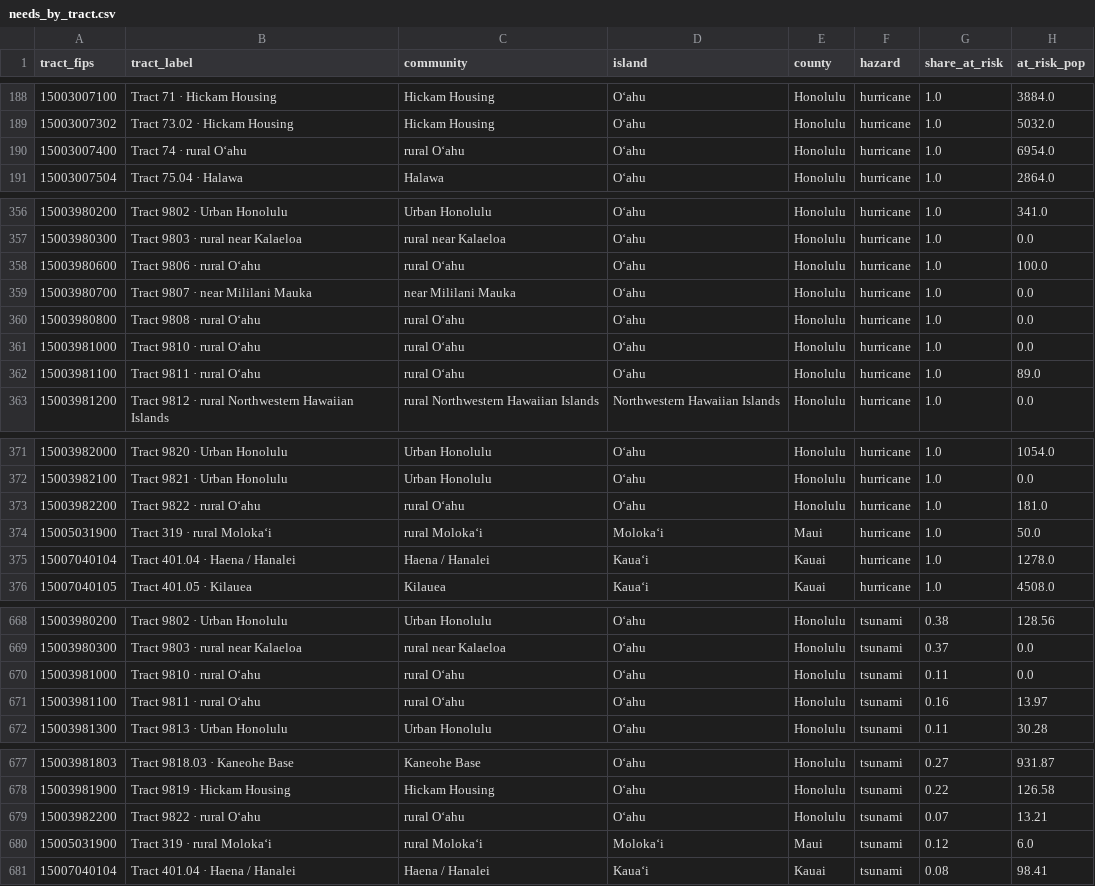
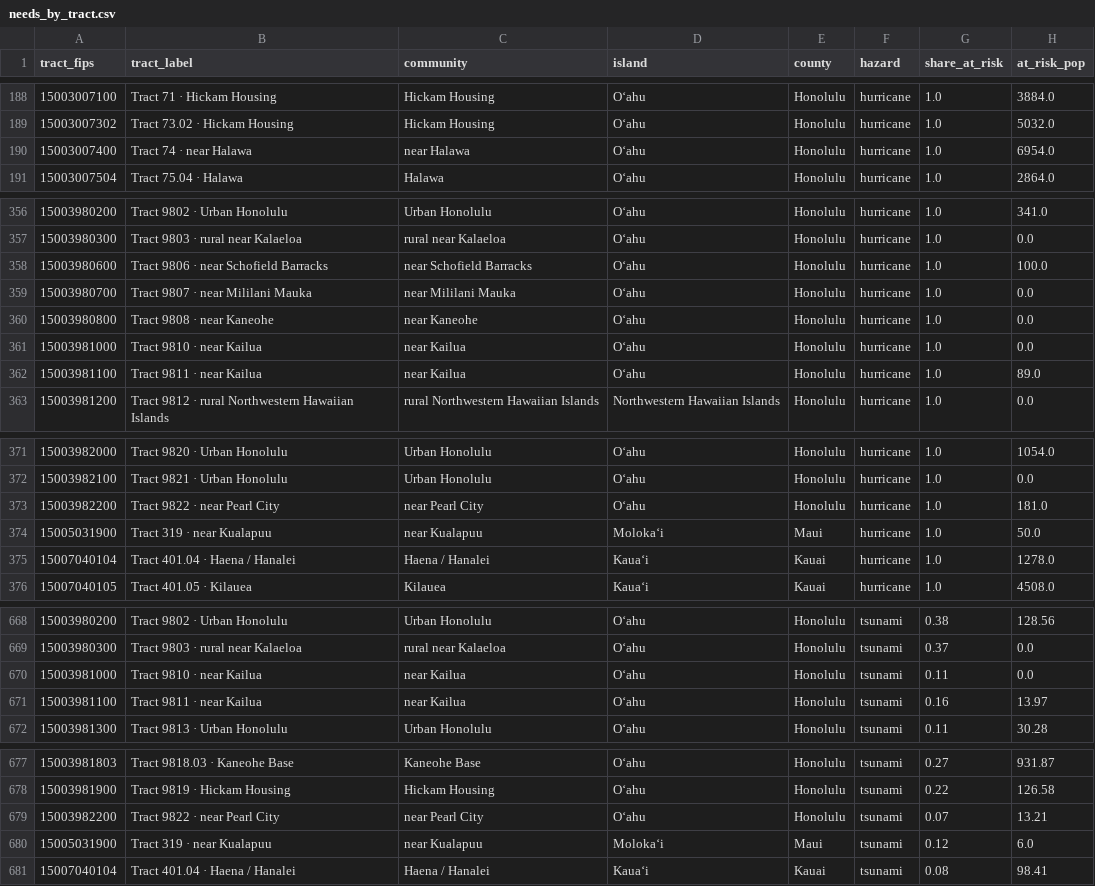
Before and after one commit to HAIC-2026/Kahu-Ola, a CSV file: data/processed/needs_by_tract.csv, drawn as a sheet; only a part is shown, gaps mark what is left out; the diff covers the shown part only; the diff names each change by its address in the sheet, - before the commit and + after, or states it on an @@ line.

```diff
--- a/data/processed/needs_by_tract.csv
+++ b/data/processed/needs_by_tract.csv
-B190 (tract_label): Tract 74 · rural Oʻahu
+B190 (tract_label): Tract 74 · near Halawa
-C190 (community): rural Oʻahu
+C190 (community): near Halawa
-B358 (tract_label): Tract 9806 · rural Oʻahu
+B358 (tract_label): Tract 9806 · near Schofield Barracks
-C358 (community): rural Oʻahu
+C358 (community): near Schofield Barracks
-B360 (tract_label): Tract 9808 · rural Oʻahu
+B360 (tract_label): Tract 9808 · near Kaneohe
-C360 (community): rural Oʻahu
+C360 (community): near Kaneohe
-B361 (tract_label): Tract 9810 · rural Oʻahu
+B361 (tract_label): Tract 9810 · near Kailua
-C361:C362 (community): rural Oʻahu
+C361:C362 (community): near Kailua
-B362 (tract_label): Tract 9811 · rural Oʻahu
+B362 (tract_label): Tract 9811 · near Kailua
-B373 (tract_label): Tract 9822 · rural Oʻahu
+B373 (tract_label): Tract 9822 · near Pearl City
-C373 (community): rural Oʻahu
+C373 (community): near Pearl City
-B374 (tract_label): Tract 319 · rural Molokaʻi
+B374 (tract_label): Tract 319 · near Kualapuu
-C374 (community): rural Molokaʻi
+C374 (community): near Kualapuu
-B670 (tract_label): Tract 9810 · rural Oʻahu
+B670 (tract_label): Tract 9810 · near Kailua
-C670:C671 (community): rural Oʻahu
+C670:C671 (community): near Kailua
-B671 (tract_label): Tract 9811 · rural Oʻahu
+B671 (tract_label): Tract 9811 · near Kailua
-B679 (tract_label): Tract 9822 · rural Oʻahu
+B679 (tract_label): Tract 9822 · near Pearl City
-C679 (community): rural Oʻahu
+C679 (community): near Pearl City
-B680 (tract_label): Tract 319 · rural Molokaʻi
+B680 (tract_label): Tract 319 · near Kualapuu
-C680 (community): rural Molokaʻi
+C680 (community): near Kualapuu
```
Also changed, not shown: 14 edited cells elsewhere in this file, data/sources/tract_communities.csv, 37 other files.
